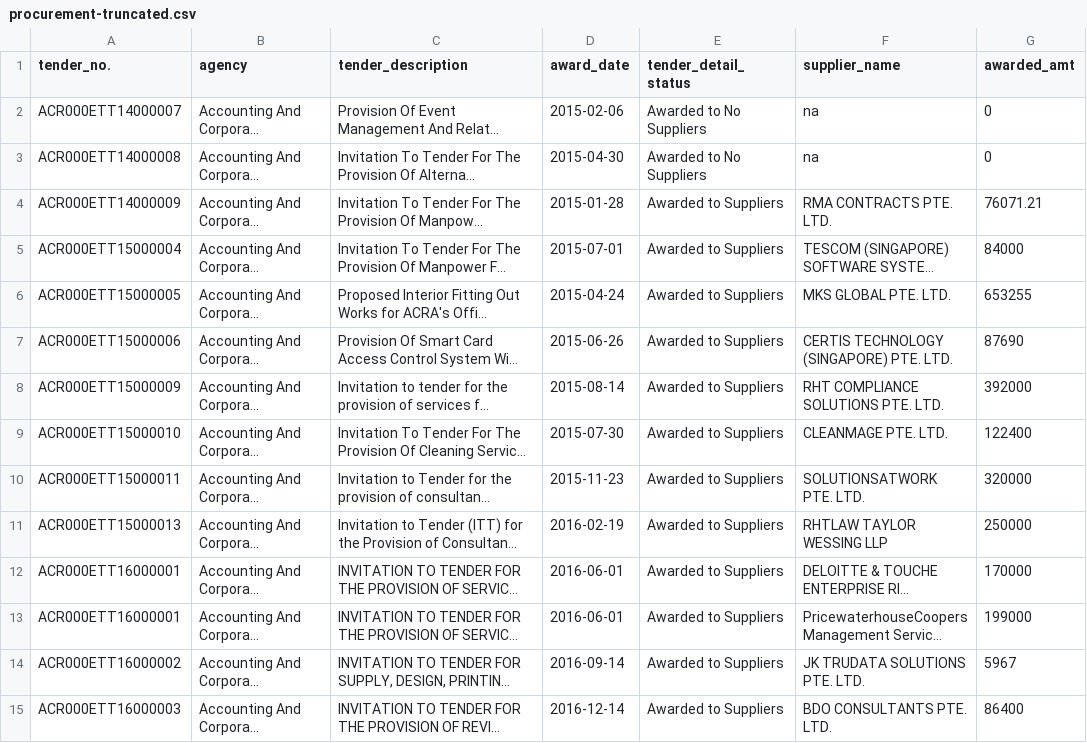
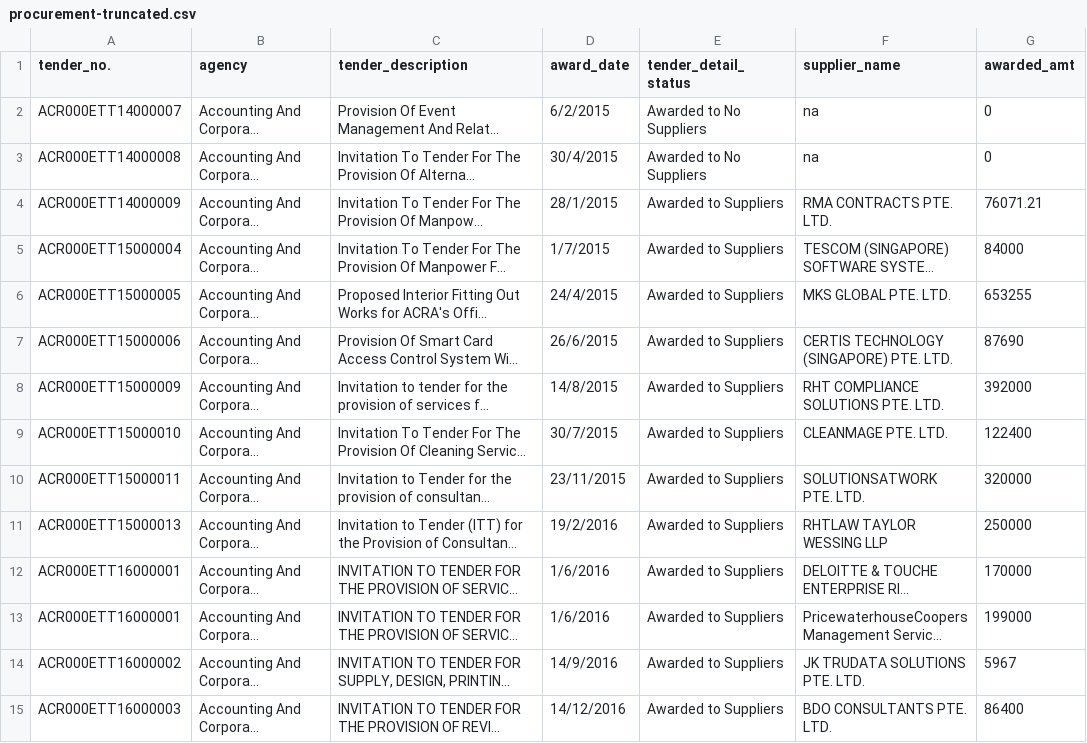
Before and after one commit to Thanatisia/PythonProject01_Team21, a CSV file: dataset_analyzer/data/procurement-truncated.csv, drawn as a sheet; only a part is shown; long unchanged cells end in …; the diff covers the shown part only; the diff names each change by its address in the sheet, - before the commit and + after, or states it on an @@ line.

```diff
--- a/dataset_analyzer/data/procurement-truncated.csv
+++ b/dataset_analyzer/data/procurement-truncated.csv
-D2 (award_date): 2015-02-06
+D2 (award_date): 6/2/2015
-D3 (award_date): 2015-04-30
+D3 (award_date): 30/4/2015
-D4 (award_date): 2015-01-28
+D4 (award_date): 28/1/2015
-D5 (award_date): 2015-07-01
+D5 (award_date): 1/7/2015
-D6 (award_date): 2015-04-24
+D6 (award_date): 24/4/2015
-D7 (award_date): 2015-06-26
+D7 (award_date): 26/6/2015
-D8 (award_date): 2015-08-14
+D8 (award_date): 14/8/2015
-D9 (award_date): 2015-07-30
+D9 (award_date): 30/7/2015
-D10 (award_date): 2015-11-23
+D10 (award_date): 23/11/2015
-D11 (award_date): 2016-02-19
+D11 (award_date): 19/2/2016
-D12:D13 (award_date): 2016-06-01
+D12:D13 (award_date): 1/6/2016
-D14 (award_date): 2016-09-14
+D14 (award_date): 14/9/2016
-D15 (award_date): 2016-12-14
+D15 (award_date): 14/12/2016
```
Also changed, not shown: 85 edited cells elsewhere in this file, dataset_analyzer/data/contractors-truncated.csv, 2 other files.
